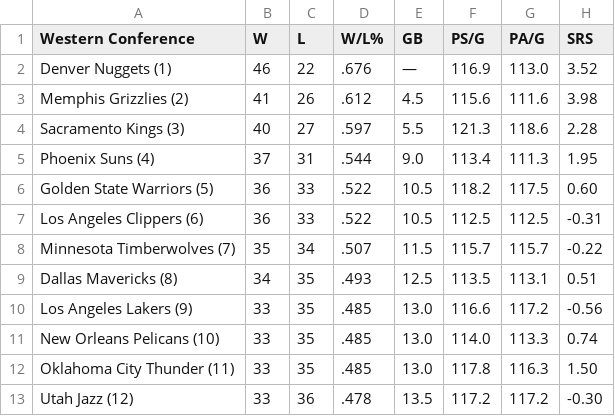
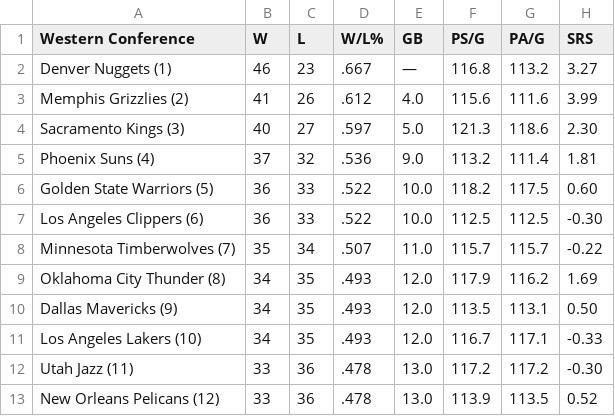
Before and after one commit to caHaber/flat-data-nba-standings, a CSV file: WEST_standings.csv, drawn as a sheet; only a part is shown; the diff covers the shown part only.

Commit message:
Flat: latest data (2023-03-15T16:11:52.901Z) {   "date": "2023-03-15T16:11:52.901Z",   "files": [     {       "name": "EAST_standings.csv",       "deltaBytes": 0,       "source": "https://www.espn.com/nba/standings"     },     {       "name": "NBA_2023.html",       "deltaBytes": 424,       "source": "https://www.espn.com/nba/standings"     },     {       "name": "WEST_standings.csv",       "deltaBytes": 0,       "source": "https://www.espn.com/nba/standings"     }   ] }

```diff
--- a/WEST_standings.csv
+++ b/WEST_standings.csv
@@ -1,13 +1,13 @@
 "Western Conference","W","L","W/L%","GB","PS/G","PA/G","SRS"
-"Denver Nuggets (1) ","46","22",".676","—","116.9","113.0","3.52"
-"Memphis Grizzlies (2) ","41","26",".612","4.5","115.6","111.6","3.98"
-"Sacramento Kings (3) ","40","27",".597","5.5","121.3","118.6","2.28"
-"Phoenix Suns (4) ","37","31",".544","9.0","113.4","111.3","1.95"
-"Golden State Warriors (5) ","36","33",".522","10.5","118.2","117.5","0.60"
-"Los Angeles Clippers (6) ","36","33",".522","10.5","112.5","112.5","-0.31"
-"Minnesota Timberwolves (7) ","35","34",".507","11.5","115.7","115.7","-0.22"
-"Dallas Mavericks (8) ","34","35",".493","12.5","113.5","113.1","0.51"
-"Los Angeles Lakers (9) ","33","35",".485","13.0","116.6","117.2","-0.56"
-"New Orleans Pelicans (10) ","33","35",".485","13.0","114.0","113.3","0.74"
-"Oklahoma City Thunder (11) ","33","35",".485","13.0","117.8","116.3","1.50"
-"Utah Jazz (12) ","33","36",".478","13.5","117.2","117.2","-0.30"
+"Denver Nuggets (1) ","46","23",".667","—","116.8","113.2","3.27"
+"Memphis Grizzlies (2) ","41","26",".612","4.0","115.6","111.6","3.99"
+"Sacramento Kings (3) ","40","27",".597","5.0","121.3","118.6","2.30"
+"Phoenix Suns (4) ","37","32",".536","9.0","113.2","111.4","1.81"
+"Golden State Warriors (5) ","36","33",".522","10.0","118.2","117.5","0.60"
+"Los Angeles Clippers (6) ","36","33",".522","10.0","112.5","112.5","-0.30"
+"Minnesota Timberwolves (7) ","35","34",".507","11.0","115.7","115.7","-0.22"
+"Oklahoma City Thunder (8) ","34","35",".493","12.0","117.9","116.2","1.69"
+"Dallas Mavericks (9) ","34","35",".493","12.0","113.5","113.1","0.50"
+"Los Angeles Lakers (10) ","34","35",".493","12.0","116.7","117.1","-0.33"
+"Utah Jazz (11) ","33","36",".478","13.0","117.2","117.2","-0.30"
+"New Orleans Pelicans (12) ","33","36",".478","13.0","113.9","113.5","0.52"
```
Also changed, not shown: 13 edited cells elsewhere in this file, EAST_standings.csv, 1 other file.
